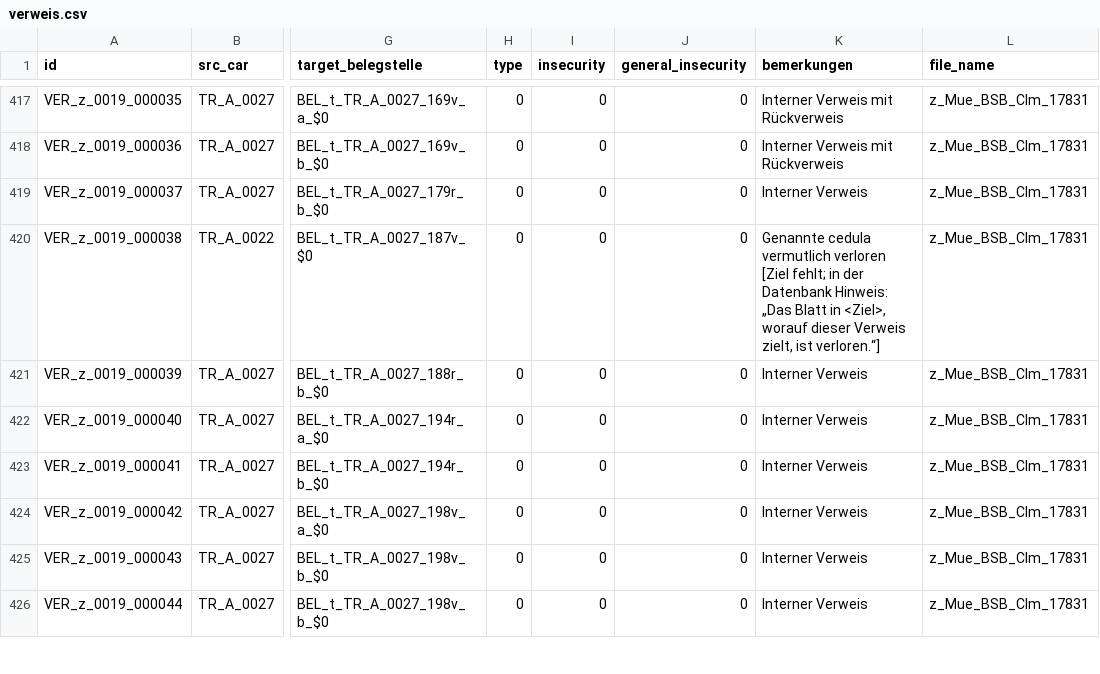
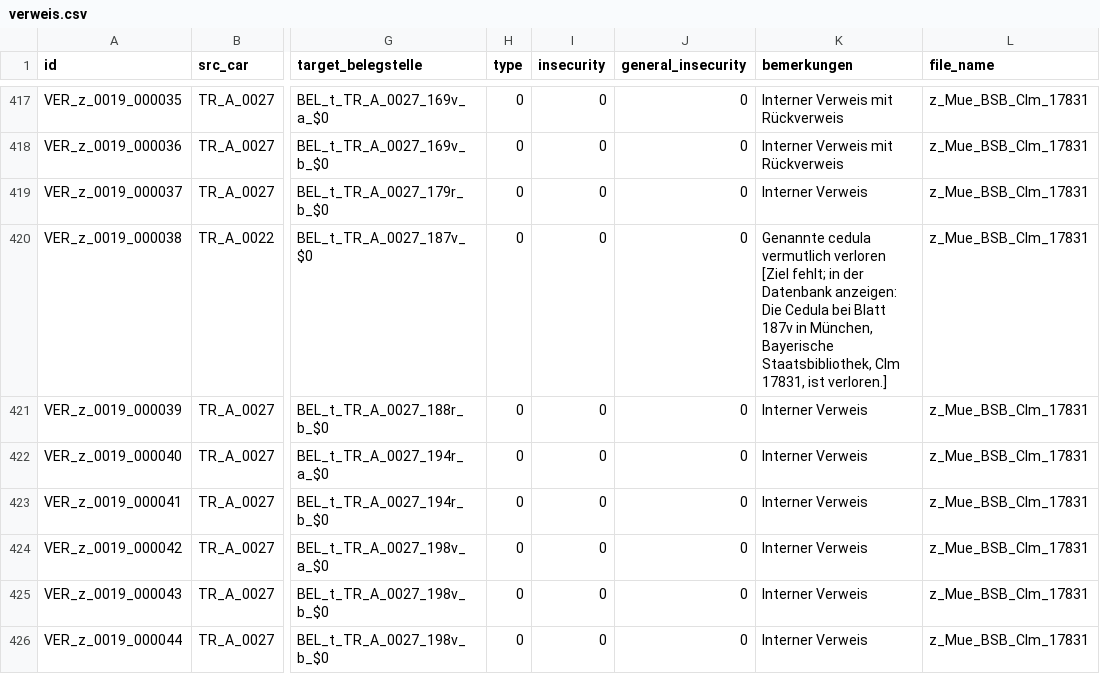
Before and after one commit to domsteinbach/gossembrot-portal, a CSV file: data-import/verweis.csv, drawn as a sheet; only a part is shown, gaps mark what is left out; the diff covers the shown part only; the diff names each change by its address in the sheet, - before the commit and + after, or states it on an @@ line.

```diff
--- a/data-import/verweis.csv
+++ b/data-import/verweis.csv
-K420 (bemerkungen): …der Datenbank Hinweis: „Das Blatt in <Ziel>, worauf dieser Verweis zielt, ist verloren.“]
+K420 (bemerkungen): …der Datenbank anzeigen: Die Cedula bei Blatt 187v in München, Bayerische Staatsbibliothek, Clm 17831, ist verloren.]
```
Also changed, not shown: 22 edited cells elsewhere in this file, 7 other files.
